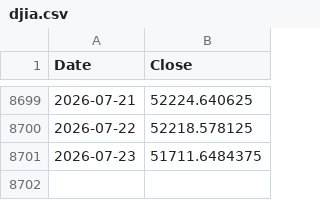
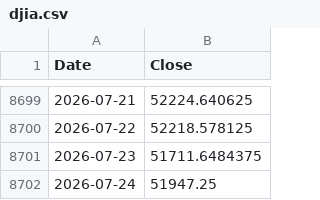
Before and after one commit to ljmvictor/us-economic-tracker, a CSV file: data/djia.csv, drawn as a sheet; only a part is shown, gaps mark what is left out.

```diff
--- a/data/djia.csv
+++ b/data/djia.csv
@@ -8701 +8701,2 @@ Date,Close
 2026-07-23,51711.6484375
+2026-07-24,51947.25
```
Also changed, not shown: data/nasdaq.csv, data/sp500.csv.
